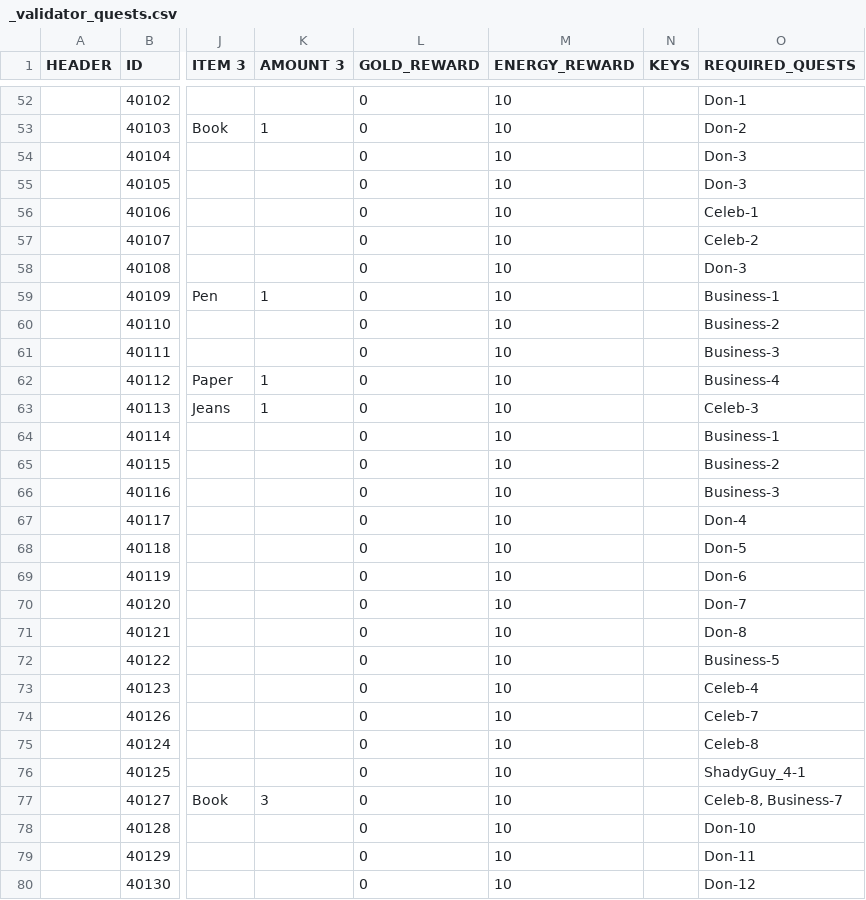
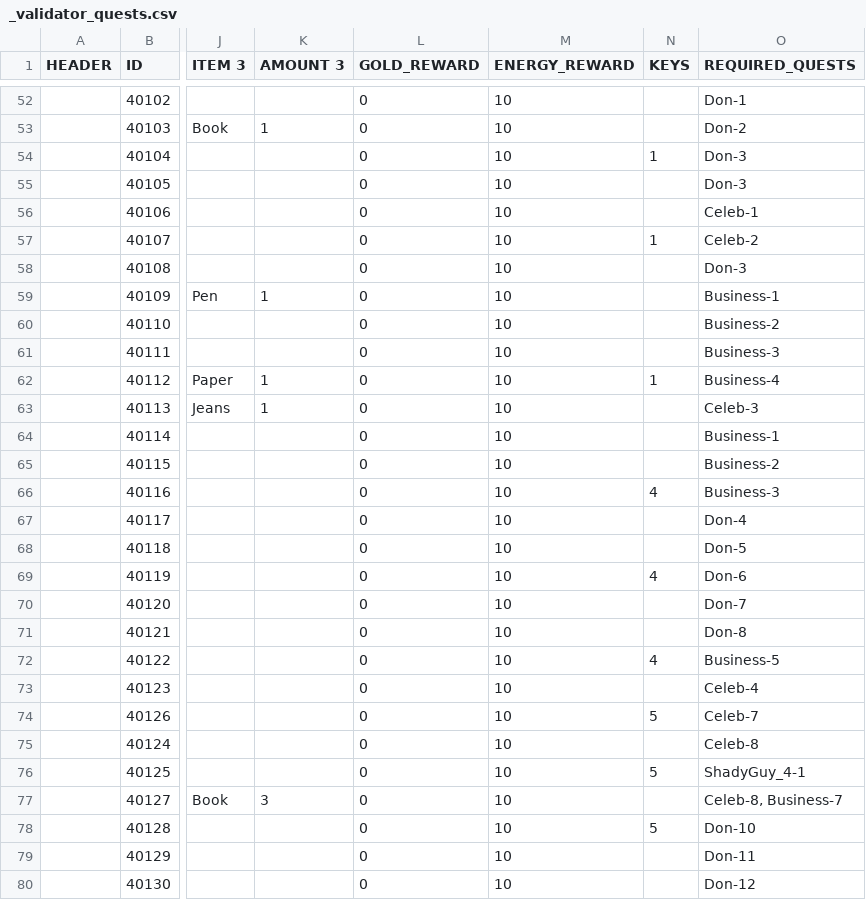
Before and after one commit to corhal/cr-calculator, a CSV file: _validator_quests.csv, drawn as a sheet; only a part is shown, gaps mark what is left out; the diff covers the shown part only; the diff names each change by its address in the sheet, - before the commit and + after, or states it on an @@ line.

```diff
--- a/_validator_quests.csv
+++ b/_validator_quests.csv
-N54 (KEYS): (empty)
+N54 (KEYS): 1
-N57 (KEYS): (empty)
+N57 (KEYS): 1
-N62 (KEYS): (empty)
+N62 (KEYS): 1
-N66 (KEYS): (empty)
+N66 (KEYS): 4
-N69 (KEYS): (empty)
+N69 (KEYS): 4
-N72 (KEYS): (empty)
+N72 (KEYS): 4
-N74 (KEYS): (empty)
+N74 (KEYS): 5
-N76 (KEYS): (empty)
+N76 (KEYS): 5
-N78 (KEYS): (empty)
+N78 (KEYS): 5
```
Also changed, not shown: 12 edited cells elsewhere in this file, _validator_missions.csv.
